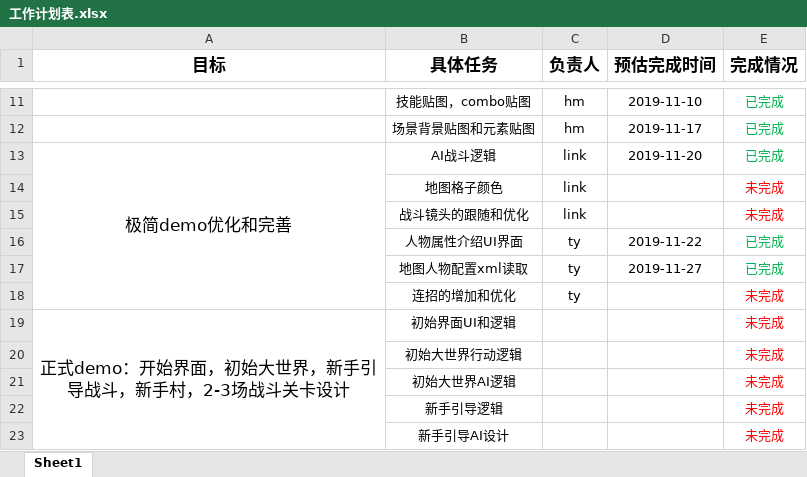
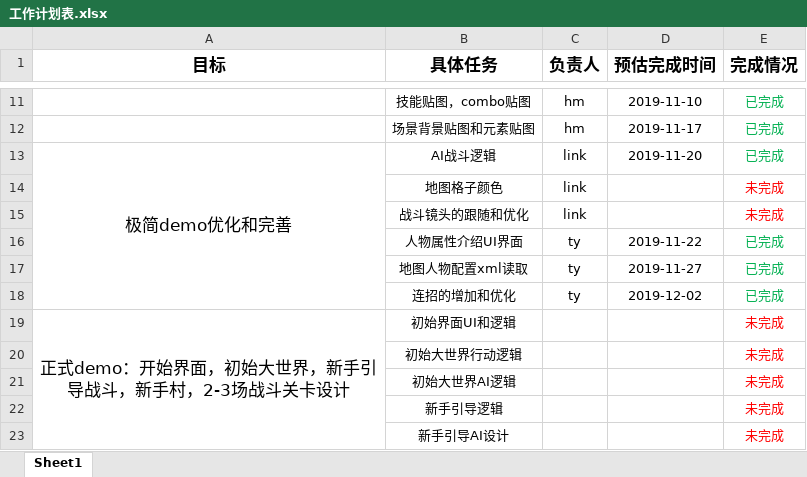
Before and after one commit to AlgerQc/SLG_Warriors, an Excel workbook: doc/工作计划表.xlsx, sheet Sheet1, drawn as a sheet; only a part is shown, gaps mark what is left out; values as stored, in another font and other column widths than the file's, no borders; the diff names each change by its address in the sheet, - before the commit and + after, or states it on an @@ line.

Commit message:
Update 工作计划表.xlsx

```diff
--- a/doc/工作计划表.xlsx (sheet Sheet1)
+++ b/doc/工作计划表.xlsx (sheet Sheet1)
-D18 (预估完成时间): (empty)
+D18 (预估完成时间): 2019-12-02
-E18 (完成情况): 未完成
+E18 (完成情况): 已完成
-E18 text colour: #FF0000
+E18 text colour: #00B050
```
